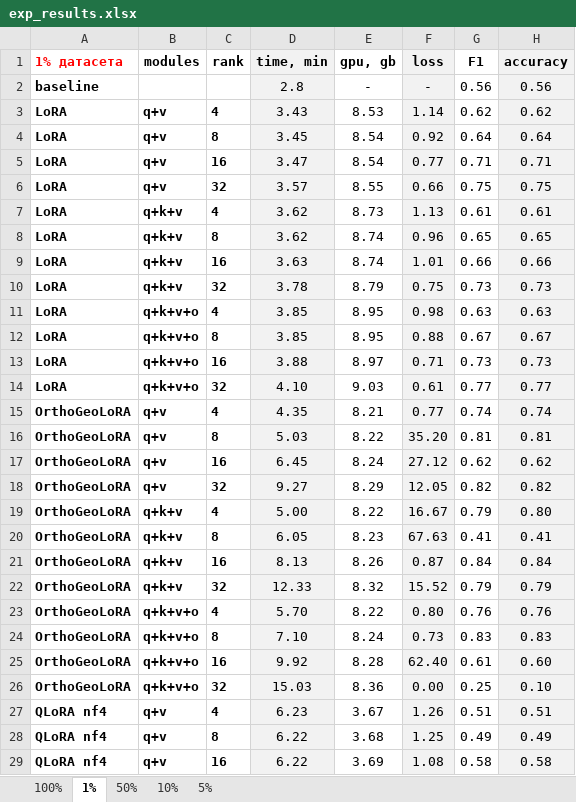
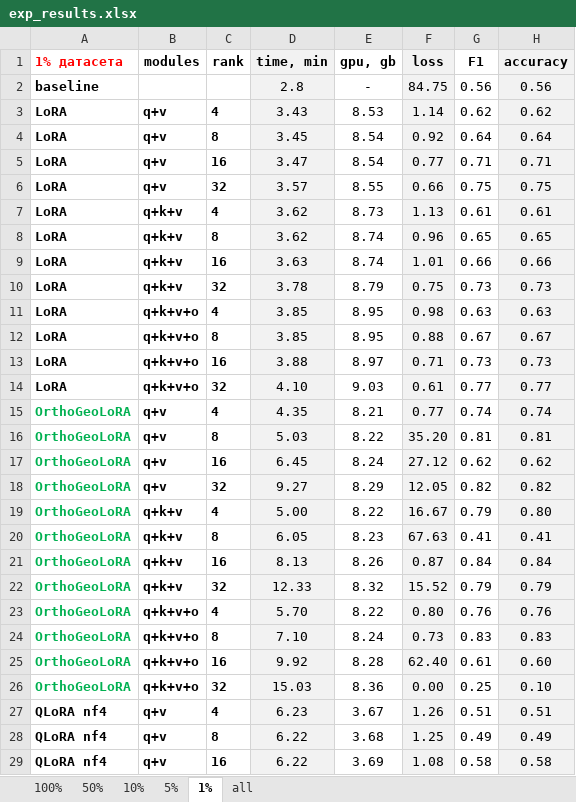
Before and after one commit to Lemekhova/msc-lemekhova, an Excel workbook: exp_results.xlsx, sheet 1%, drawn as a sheet; only a part is shown; values as stored, in another font and other column widths than the file's, no borders; conditional formats not drawn; the diff names each change by its address in the sheet, - before the commit and + after, or states it on an @@ line.

```diff
--- a/exp_results.xlsx (sheet 1%)
+++ b/exp_results.xlsx (sheet 1%)
+sheet tab: all
@@ sheet tab order changed: 100% | 50% | 10% | 5% | 1% | all @@
-F2 (loss): -
+F2 (loss): 84.75
-A15:A26 text colour: black
+A15:A26 text colour: #00B050
```
Also changed, not shown: sheet 5%, sheet 10%, sheet 50%, sheet 100%.
